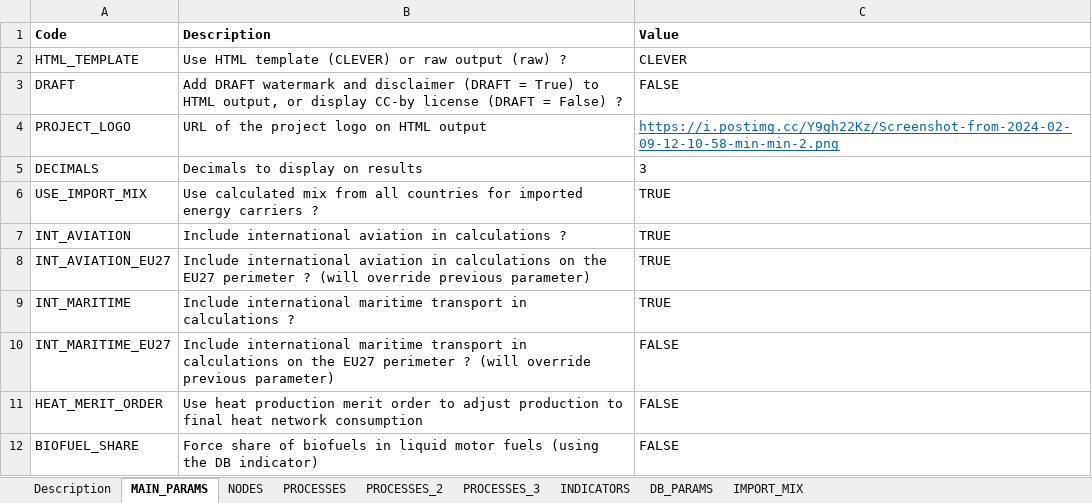
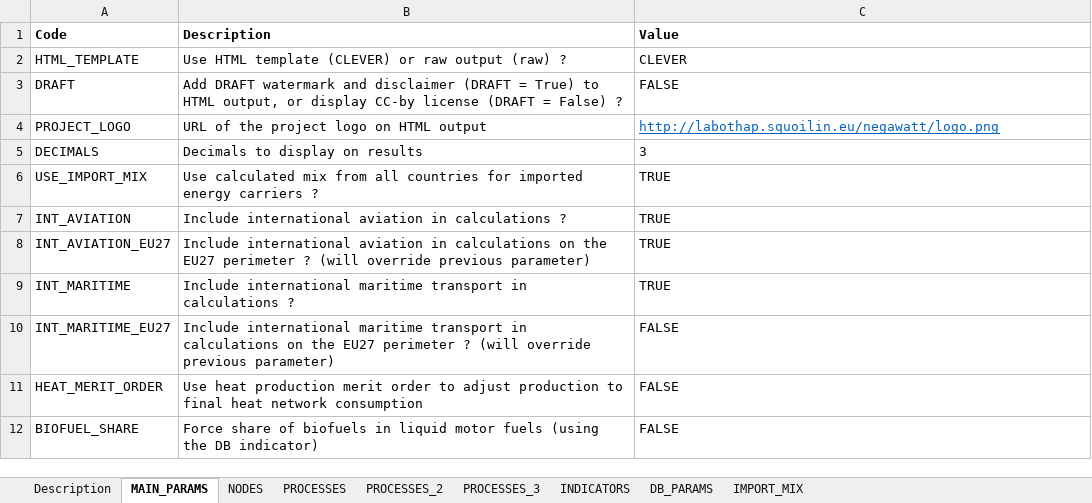
Before and after one commit to UmairTareen/pypsa-eur, an Excel workbook: SEPIA/SEPIA_config.xlsx, sheet MAIN_PARAMS, drawn as a sheet; values as stored, in another font and other column widths than the file's, no borders; charts and pictures not drawn; the diff names each change by its address in the sheet, - before the commit and + after, or states it on an @@ line.

Commit message:
small correction

```diff
--- a/SEPIA/SEPIA_config.xlsx (sheet MAIN_PARAMS)
+++ b/SEPIA/SEPIA_config.xlsx (sheet MAIN_PARAMS)
-C4 (Value): https://i.postimg.cc/Y9gh22Kz/Screenshot-from-2024-02-09-12-10-58-min-min-2.png
+C4 (Value): http://labothap.squoilin.eu/negawatt/logo.png
```
